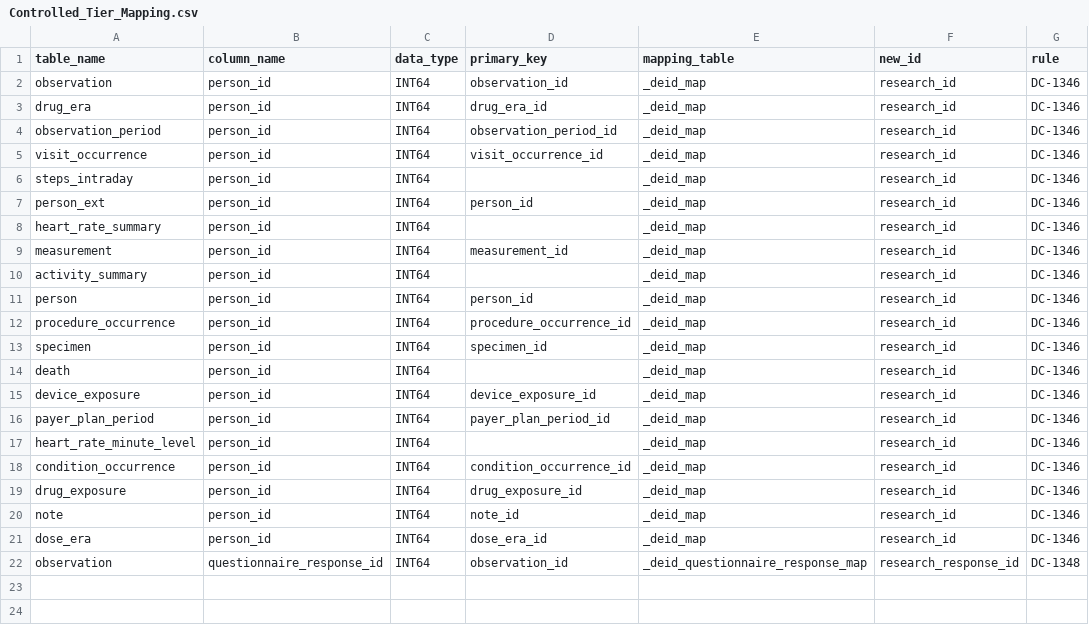
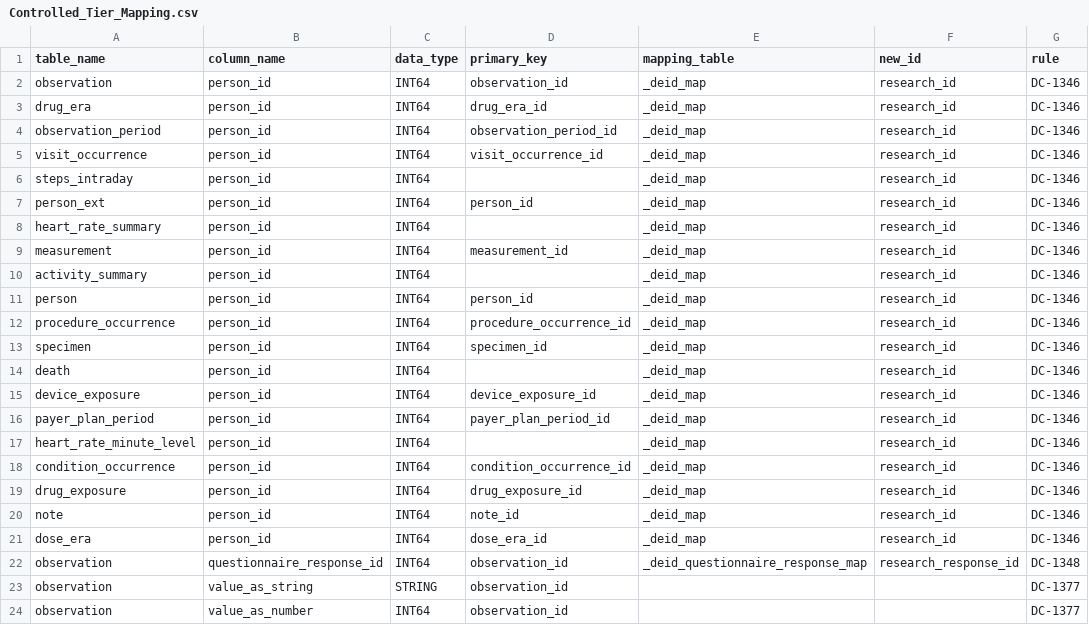
Before and after one commit to rfrancis1/curation, a CSV file: data_steward/analytics/cdr_ops/controlled_tier_qc/csv/Controlled_Tier_Mapping.csv, drawn as a sheet.

```diff
--- a/data_steward/analytics/cdr_ops/controlled_tier_qc/csv/Controlled_Tier_Mapping.csv
+++ b/data_steward/analytics/cdr_ops/controlled_tier_qc/csv/Controlled_Tier_Mapping.csv
@@ -22 +22,3 @@ dose_era,person_id,INT64,dose_era_id,_deid_map,research_id,DC-1346
 observation,questionnaire_response_id,INT64,observation_id,_deid_questionnaire_response_map,research_response_id,DC-1348
+observation,value_as_string,STRING,observation_id,,,DC-1377
+observation,value_as_number,INT64,observation_id,,,DC-1377
```
Also changed, not shown: data_steward/analytics/cdr_ops/controlled_tier_qc/csv/Controlled_Tier_Check_Description.csv, 9 other files.
